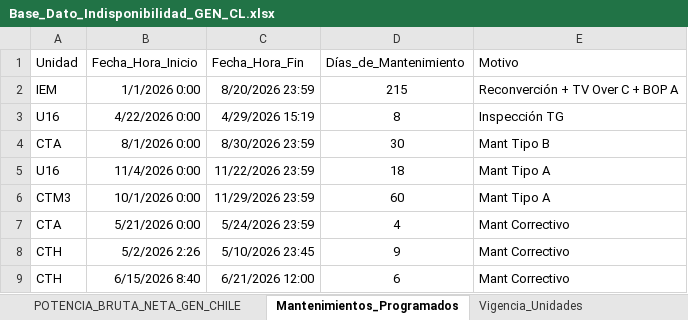
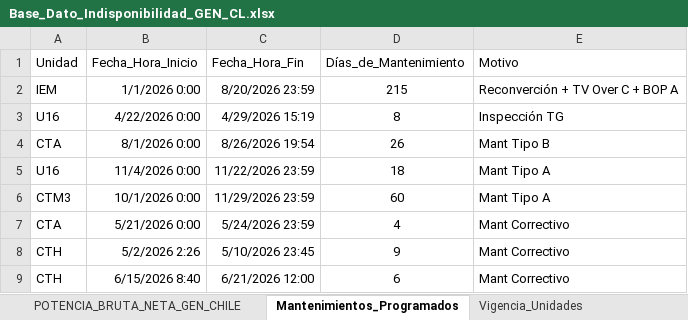
Before and after one commit to auxchecho/gen-cl-indisponibilidad, an Excel workbook: Base_Dato_Indisponibilidad_GEN_CL.xlsx, sheet Mantenimientos_Programados, drawn as a sheet; values as stored, in another font and other column widths than the file's, no borders; table styles not drawn; the diff names each change by its address in the sheet, - before the commit and + after, or states it on an @@ line.

Commit message:
Actualización automática desde SharePoint

```diff
--- a/Base_Dato_Indisponibilidad_GEN_CL.xlsx (sheet Mantenimientos_Programados)
+++ b/Base_Dato_Indisponibilidad_GEN_CL.xlsx (sheet Mantenimientos_Programados)
-C4 (Fecha_Hora_Fin): 8/30/2026 23:59
+C4 (Fecha_Hora_Fin): 8/26/2026 19:54
-D4 (Días_de_Mantenimiento): 30
+D4 (Días_de_Mantenimiento): 26
```
Also changed, not shown: sheet BASE_DATOS_EVENTOS_GEN_CHILE.
